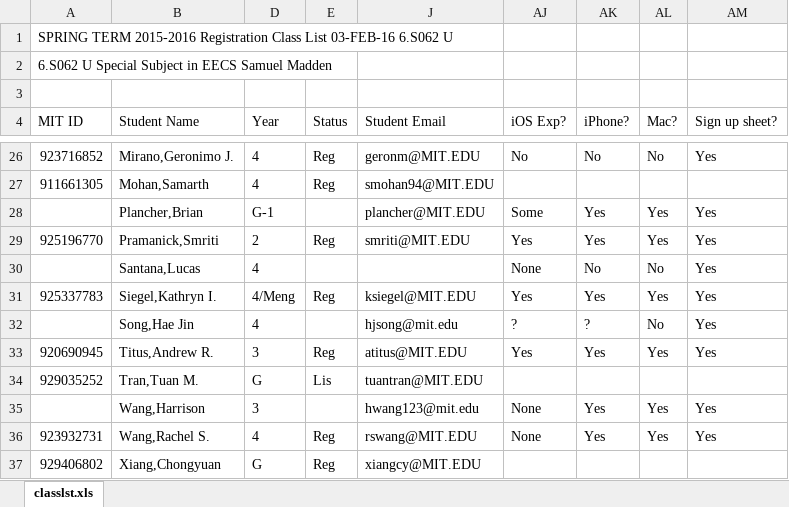
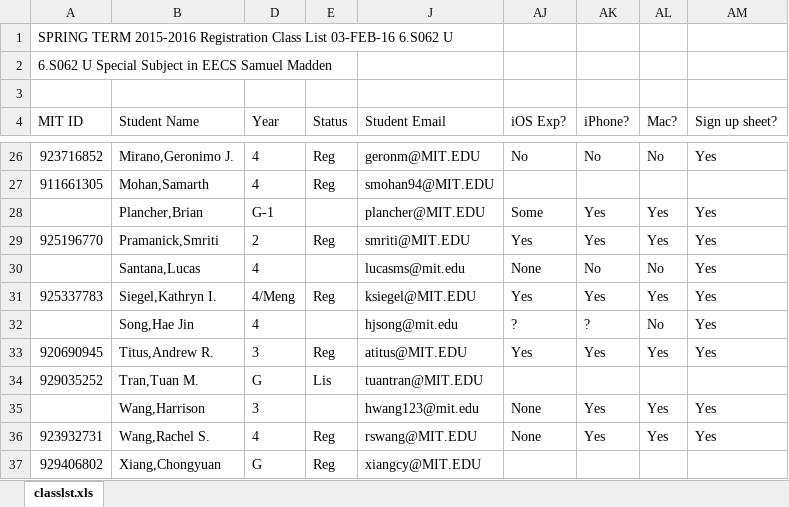
Before and after one commit to 6S062/6MOB, an Excel workbook: classlist.xlsx, sheet classlst.xls, drawn as a sheet; only a part is shown, gaps mark what is left out; values as stored, in another font and other column widths than the file's, no borders; the diff names each change by its address in the sheet, - before the commit and + after, or states it on an @@ line.

Commit message:
Added missing email address to class list

```diff
--- a/classlist.xlsx (sheet classlst.xls)
+++ b/classlist.xlsx (sheet classlst.xls)
-J30 (Student Email): (empty)
+J30 (Student Email): lucasms@mit.edu
```
